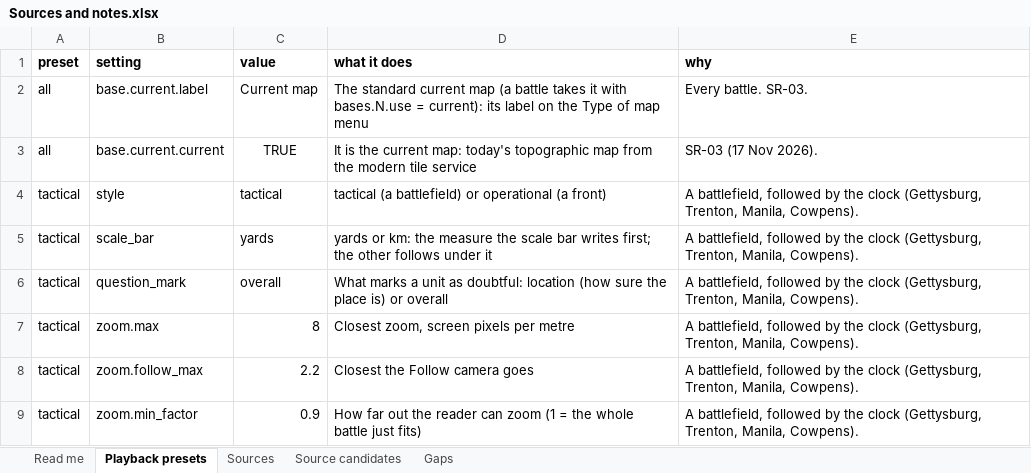
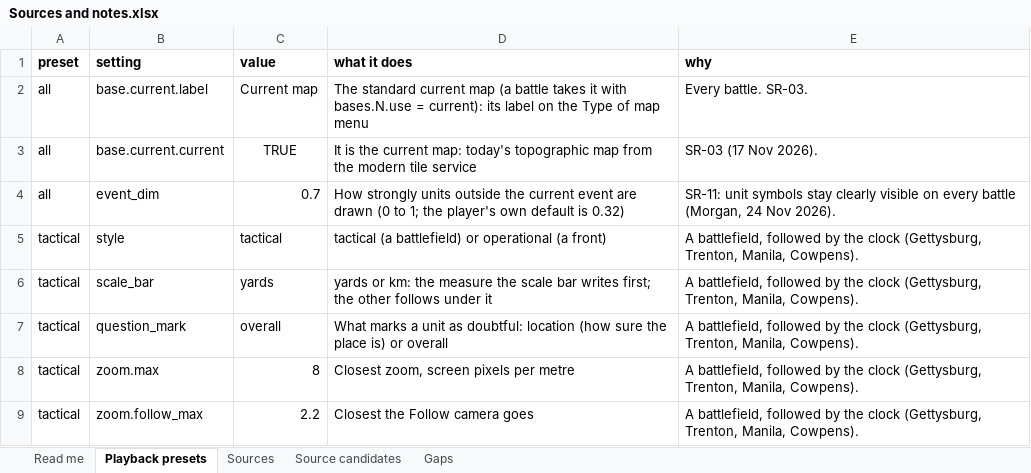
Before and after one commit to mgm9000/WarMapper, an Excel workbook: data/WarMapper battle data/Sources and notes.xlsx, sheet Playback presets, drawn as a sheet; only a part is shown; the shorter side is filled out with more unchanged rows; values as stored, in another font and other column widths than the file's, no borders; the diff names each change by its address in the sheet, - before the commit and + after, or states it on an @@ line.

```diff
--- a/data/WarMapper battle data/Sources and notes.xlsx (sheet Playback presets)
+++ b/data/WarMapper battle data/Sources and notes.xlsx (sheet Playback presets)
+row 4: all | event_dim | 0.7 | How strongly units outside the current event are drawn (0 to 1; the player's own default is 0.32) | SR-11: unit symbols stay clearly visible on every battle (Morgan, 24 Nov 2026).
```
Also changed, not shown: sheet Read me, data/WarMapper battle data/Philippine War.xlsx, data/WarMapper battle data/Revolutionary War.xlsx, 20 other files.
